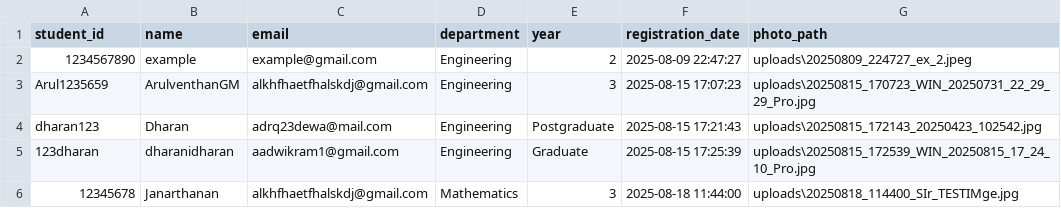
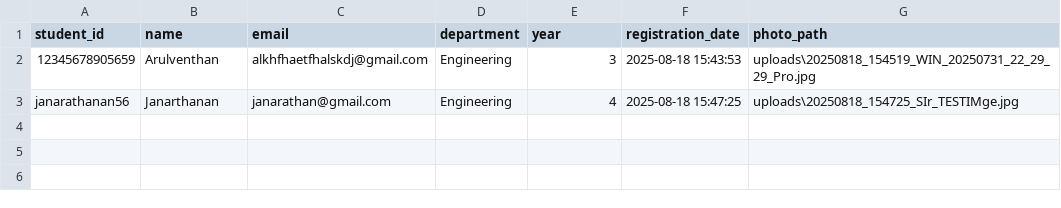
Before and after one commit to ArulventhanGM/Face-Recognition, a CSV file: data/students.csv, drawn as a sheet.

Commit message:
Refactor student data and attendance features
- Updated students.csv to include new student records and corrected existing entries.
- Enhanced attendance.html to improve error handling and display of student information.
- Added advanced training tools in face_training.html for batch image validation and retraining.
- Implemented new methods in data_manager.py for training faces with multiple images and bulk training.
- Created utility scripts for generating test photos and fixing photo paths in students.csv.
- Added documentation files for quick start and system overview.
- Improved overall code structure and added new features for better user experience and functionality.

```diff
--- a/data/students.csv
+++ b/data/students.csv
@@ -1,6 +1,3 @@
 student_id,name,email,department,year,registration_date,photo_path
-1234567890,example,example@gmail.com,Engineering,2,2025-08-09 22:47:27,uploads\20250809_224727_ex_2.jpeg
-Arul1235659,ArulventhanGM,alkhfhaetfhalskdj@gmail.com,Engineering,3,2025-08-15 17:07:23,uploads\20250815_170723_WIN_20250731_22_29_29_Pro.jpg
-dharan123,Dharan,adrq23dewa@mail.com,Engineering,Postgraduate,2025-08-15 17:21:43,uploads\20250815_172143_20250423_102542.jpg
-123dharan,dharanidharan,aadwikram1@gmail.com,Engineering,Graduate,2025-08-15 17:25:39,uploads\20250815_172539_WIN_20250815_17_24_10_Pro.jpg
-12345678,Janarthanan,alkhfhaetfhalskdj@gmail.com,Mathematics,3,2025-08-18 11:44:00,uploads\20250818_114400_SIr_TESTIMge.jpg
+12345678905659,Arulventhan,alkhfhaetfhalskdj@gmail.com,Engineering,3,2025-08-18 15:43:53,uploads\20250818_154519_WIN_20250731_22_29_29_Pro.jpg
+janarathanan56,Janarthanan,janarathan@gmail.com,Engineering,4,2025-08-18 15:47:25,uploads\20250818_154725_SIr_TESTIMge.jpg
```
Also changed, not shown: data/attendance.csv, 14 other files.
